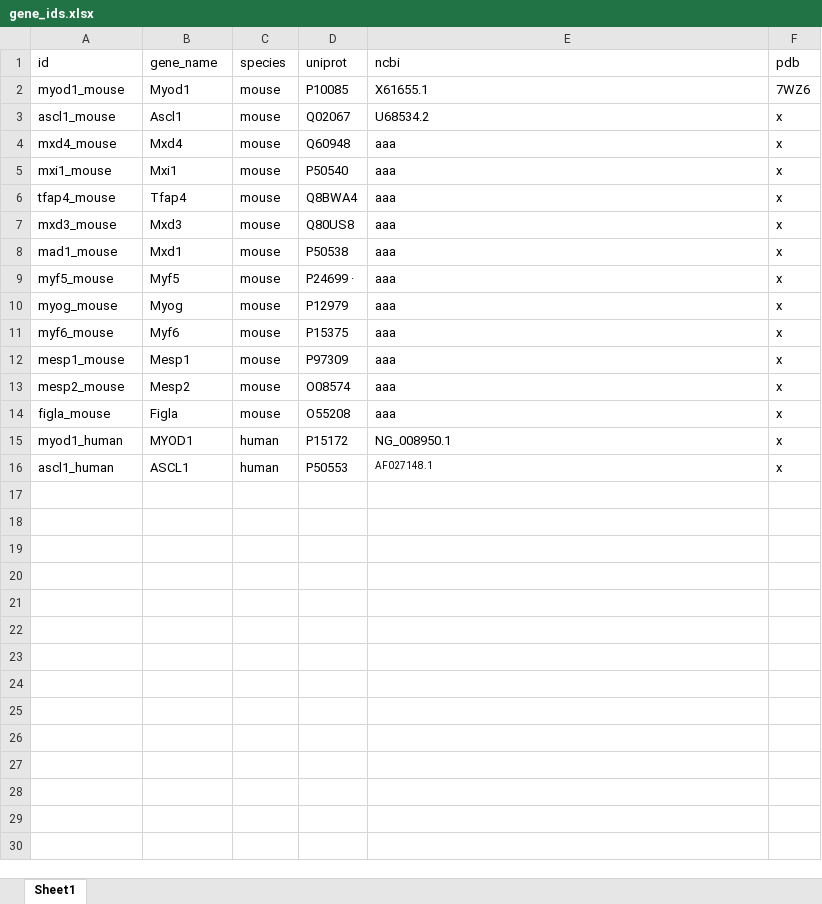
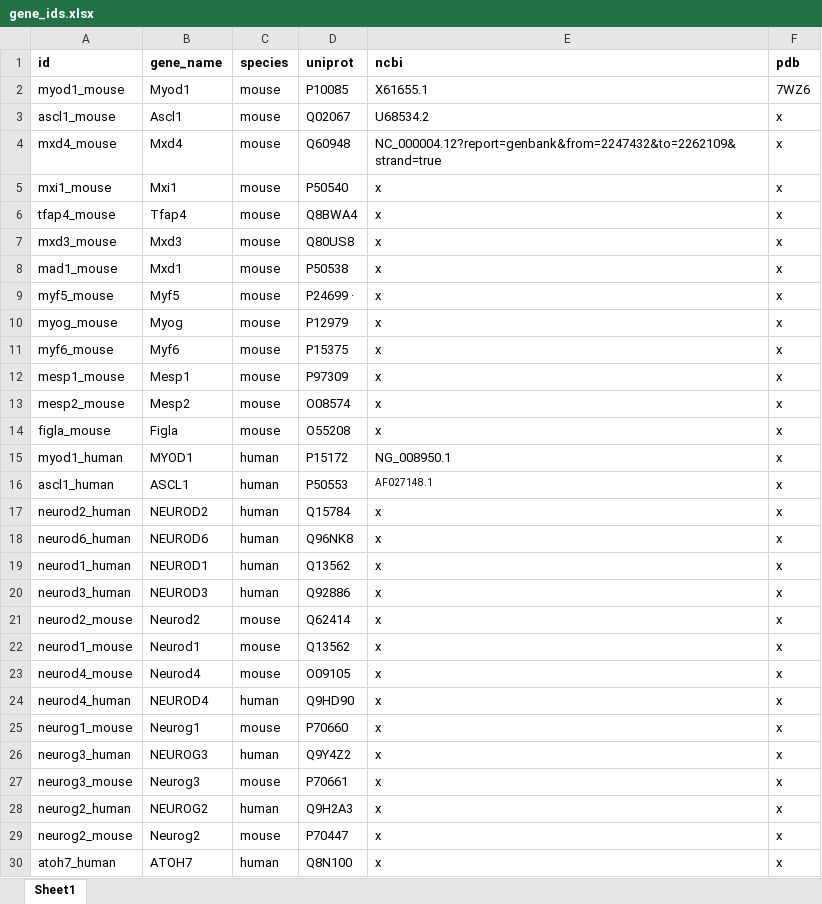
Before and after one commit to suarezalvarez/hlh_browser, an Excel workbook: data/gene_ids.xlsx, sheet Sheet1, drawn as a sheet; only a part is shown; values as stored, in another font and other column widths than the file's, no borders; the diff covers the shown part only; the diff names each change by its address in the sheet, - before the commit and + after, or states it on an @@ line.

```diff
--- a/data/gene_ids.xlsx (sheet Sheet1)
+++ b/data/gene_ids.xlsx (sheet Sheet1)
-A1:F1 bold: off
+A1:F1 bold: on
-E4 (ncbi): aaa
+E4 (ncbi): NC_000004.12?report=genbank&from=2247432&to=2262109&strand=true
-E5:E14 (ncbi): aaa
+E5:E14 (ncbi): x
+row 17: neurod2_human | NEUROD2 | human | Q15784 | x | x
+row 18: neurod6_human | NEUROD6 | human | Q96NK8 | x | x
+row 19: neurod1_human | NEUROD1 | human | Q13562 | x | x
+row 20: neurod3_human | NEUROD3 | human | Q92886 | x | x
+row 21: neurod2_mouse | Neurod2 | mouse | Q62414 | x | x
+row 22: neurod1_mouse | Neurod1 | mouse | Q13562 | x | x
+row 23: neurod4_mouse | Neurod4 | mouse | O09105 | x | x
+row 24: neurod4_human | NEUROD4 | human | Q9HD90 | x | x
+row 25: neurog1_mouse | Neurog1 | mouse | P70660 | x | x
+row 26: neurog3_human | NEUROG3 | human | Q9Y4Z2 | x | x
+row 27: neurog3_mouse | Neurog3 | mouse | P70661 | x | x
+row 28: neurog2_human | NEUROG2 | human | Q9H2A3 | x | x
+row 29: neurog2_mouse | Neurog2 | mouse | P70447 | x | x
+row 30: atoh7_human | ATOH7 | human | Q8N100 | x | x
```
Also changed, not shown: 136 added rows elsewhere in this sheet, formulas that keep their value, 6 other files.
